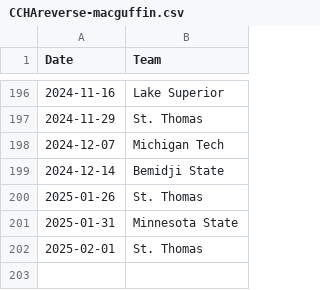
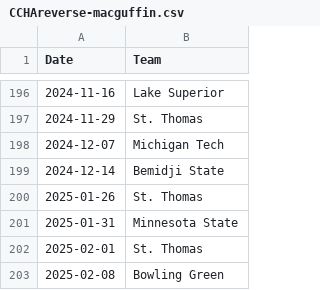
Before and after one commit to ankudovychm/collegehockey-macguffin, a CSV file: data/conf/CCHAreverse-macguffin.csv, drawn as a sheet; only a part is shown, gaps mark what is left out.

```diff
--- a/data/conf/CCHAreverse-macguffin.csv
+++ b/data/conf/CCHAreverse-macguffin.csv
@@ -202 +202,2 @@ Date,Team
 2025-02-01,St. Thomas
+2025-02-08,Bowling Green
```
Also changed, not shown: data/ConfMcguffins.csv, data/conf/NCHCmacguffin.csv, 5 other files.
